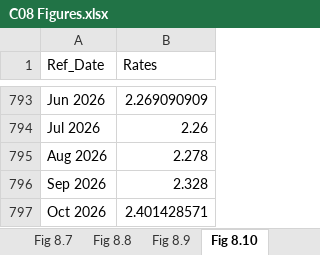
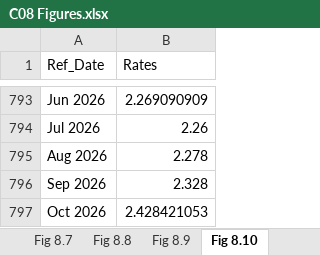
Before and after one commit to trevortombe/RealTimeGraphs, an Excel workbook: Data/C08 Figures.xlsx, sheet Fig 8.10, drawn as a sheet; only a part is shown, gaps mark what is left out; values as stored, in another font and other column widths than the file's, no borders; charts and pictures not drawn; the diff names each change by its address in the sheet, - before the commit and + after, or states it on an @@ line.

```diff
--- a/Data/C08 Figures.xlsx (sheet Fig 8.10)
+++ b/Data/C08 Figures.xlsx (sheet Fig 8.10)
-B797 (Rates): 2.401428571
+B797 (Rates): 2.428421053
```
Also changed, not shown: charts or pictures, Data/C02 Figures.xlsx, Data/C03 Figures.xlsx, 12 other files.
